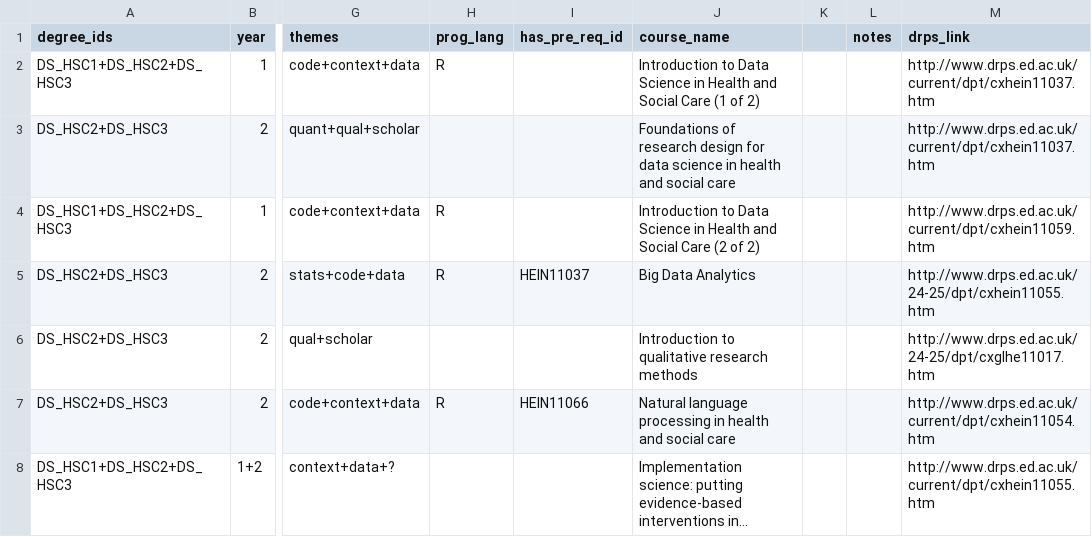
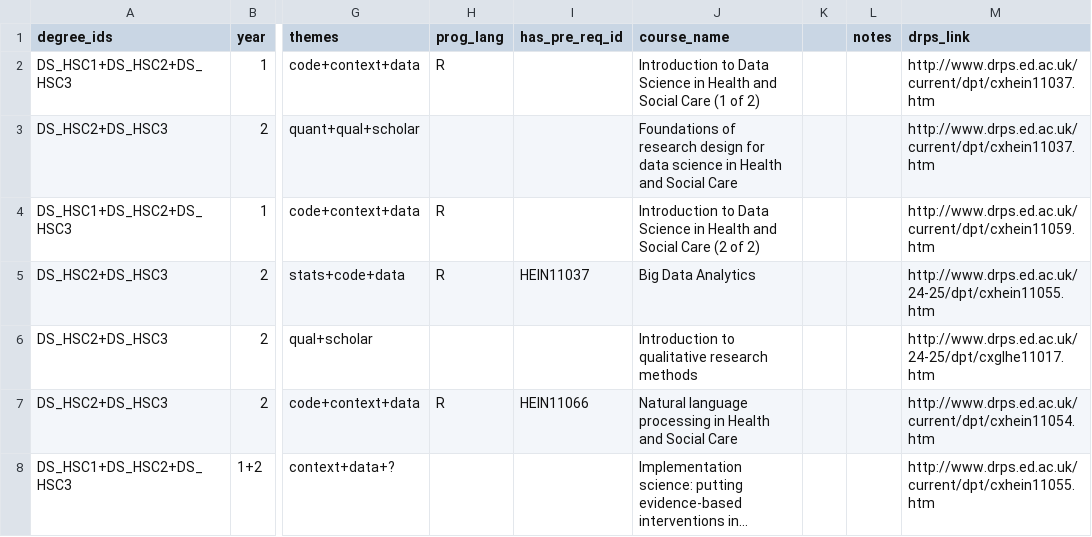
Before and after one commit to DDI-Talent/course-dashboard, a CSV file: data/courses.csv, drawn as a sheet; only a part is shown, gaps mark what is left out; long unchanged cells end in …; the diff covers the shown part only; the diff names each change by its address in the sheet, - before the commit and + after, or states it on an @@ line.

```diff
--- a/data/courses.csv
+++ b/data/courses.csv
-J3 (course_name): …science in health and social care
+J3 (course_name): …science in Health and Social Care
-J7 (course_name): …processing in health and social care
+J7 (course_name): …processing in Health and Social Care
```
Also changed, not shown: 1 added row and 9 edited cells elsewhere in this file, data/personas.csv, 3 other files.
